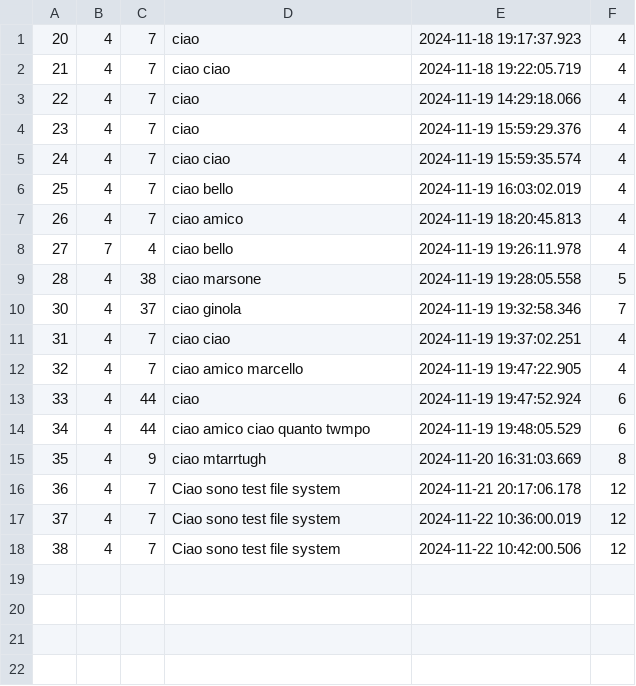
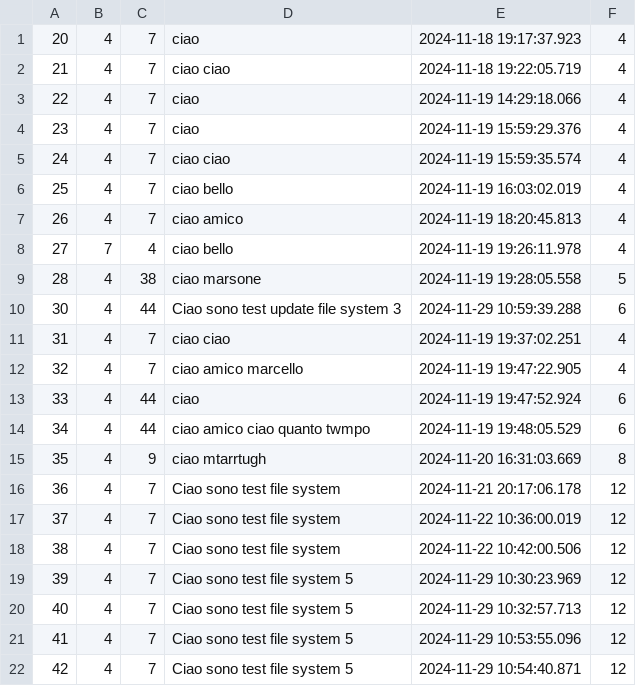
Before and after one commit to tareimarcello/HomeChefFX, a CSV file: message.csv, drawn as a sheet.

```diff
--- a/message.csv
+++ b/message.csv
@@ -9,3 +9,3 @@
 "28","4","38","ciao marsone","2024-11-19 19:28:05.558","5"
-"30","4","37","ciao ginola","2024-11-19 19:32:58.346","7"
+"30","4","44","Ciao sono test update file system 3","2024-11-29 10:59:39.288","6"
 "31","4","7","ciao ciao ","2024-11-19 19:37:02.251","4"
@@ -18 +18,5 @@
 "38","4","7","Ciao sono test file system","2024-11-22 10:42:00.506","12"
+"39","4","7","Ciao sono test file system 5","2024-11-29 10:30:23.969","12"
+"40","4","7","Ciao sono test file system 5","2024-11-29 10:32:57.713","12"
+"41","4","7","Ciao sono test file system 5","2024-11-29 10:53:55.096","12"
+"42","4","7","Ciao sono test file system 5","2024-11-29 10:54:40.871","12"
```
Also changed, not shown: 1 other file.
